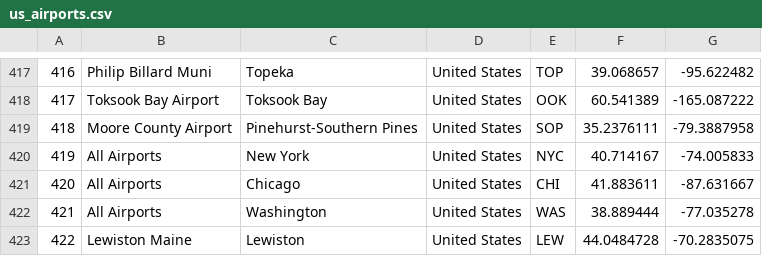
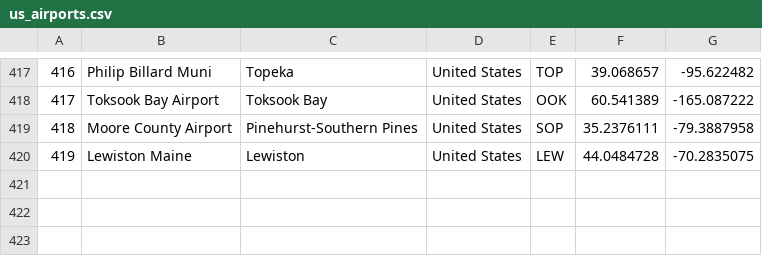
Before and after one commit to EXPEjemberton/global_flight, a CSV file: data/us_airports.csv, drawn as a sheet; only a part is shown, gaps mark what is left out; removed rows and columns are numbered as before the commit, all else as after; the diff names each change by its address in the sheet, - before the commit and + after, or states it on an @@ line.

```diff
--- a/data/us_airports.csv
+++ b/data/us_airports.csv
-row 420: 419 | All Airports | New York | United States | NYC | 40.714167 | -74.005833
-row 421: 420 | All Airports | Chicago | United States | CHI | 41.883611 | -87.631667
-row 422: 421 | All Airports | Washington | United States | WAS | 38.889444 | -77.035278
@@ column A renumbered from row 420 down @@
```
Also changed, not shown: 10 other files.
